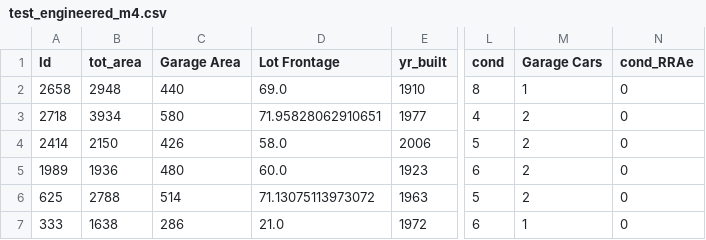
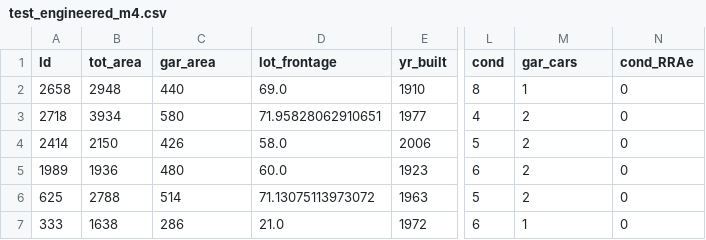
Before and after one commit to martijndevries/AmesHousingPrices, a CSV file: model_inputs/test_engineered_m4.csv, drawn as a sheet; only a part is shown, gaps mark what is left out; the diff names each change by its address in the sheet, - before the commit and + after, or states it on an @@ line.

Commit message:
Expaned on modeling insights

```diff
--- a/model_inputs/test_engineered_m4.csv
+++ b/model_inputs/test_engineered_m4.csv
-C1: Garage Area
+C1: gar_area
-D1: Lot Frontage
+D1: lot_frontage
-M1: Garage Cars
+M1: gar_cars
```
Also changed, not shown: model_inputs/train_engineered_m4.csv, 5 other files.
